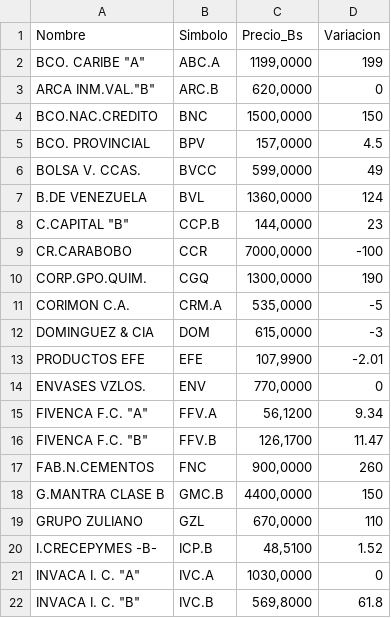
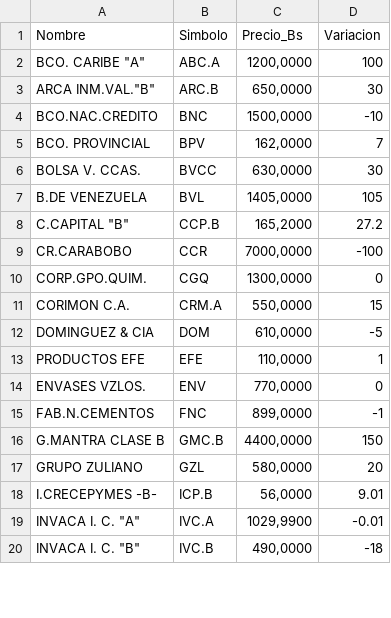
Before and after one commit to JoseAlirioCardoza/BVC, a CSV file: data_bvc_actual.csv, drawn as a sheet; only a part is shown; the diff covers the shown part only.

```diff
--- a/data_bvc_actual.csv
+++ b/data_bvc_actual.csv
@@ -1,22 +1,20 @@
 Nombre,Simbolo,Precio_Bs,Variacion
-"BCO. CARIBE ""A""",ABC.A,"1199,0000",199
-"ARCA INM.VAL.""B""",ARC.B,"620,0000",0
-BCO.NAC.CREDITO,BNC,"1500,0000",150
-BCO. PROVINCIAL,BPV,"157,0000",4.5
-BOLSA V. CCAS.,BVCC,"599,0000",49
-B.DE VENEZUELA,BVL,"1360,0000",124
-"C.CAPITAL ""B""",CCP.B,"144,0000",23
+"BCO. CARIBE ""A""",ABC.A,"1200,0000",100
+"ARCA INM.VAL.""B""",ARC.B,"650,0000",30
+BCO.NAC.CREDITO,BNC,"1500,0000",-10
+BCO. PROVINCIAL,BPV,"162,0000",7
+BOLSA V. CCAS.,BVCC,"630,0000",30
+B.DE VENEZUELA,BVL,"1405,0000",105
+"C.CAPITAL ""B""",CCP.B,"165,2000",27.2
 CR.CARABOBO,CCR,"7000,0000",-100
-CORP.GPO.QUIM.,CGQ,"1300,0000",190
-CORIMON C.A.,CRM.A,"535,0000",-5
-DOMINGUEZ & CIA,DOM,"615,0000",-3
-PRODUCTOS EFE,EFE,"107,9900",-2.01
+CORP.GPO.QUIM.,CGQ,"1300,0000",0
+CORIMON C.A.,CRM.A,"550,0000",15
+DOMINGUEZ & CIA,DOM,"610,0000",-5
+PRODUCTOS EFE,EFE,"110,0000",1
 ENVASES VZLOS.,ENV,"770,0000",0
-"FIVENCA F.C. ""A""",FFV.A,"56,1200",9.34
-"FIVENCA F.C. ""B""",FFV.B,"126,1700",11.47
-FAB.N.CEMENTOS,FNC,"900,0000",260
+FAB.N.CEMENTOS,FNC,"899,0000",-1
 G.MANTRA CLASE B,GMC.B,"4400,0000",150
-GRUPO ZULIANO,GZL,"670,0000",110
-I.CRECEPYMES -B-,ICP.B,"48,5100",1.52
-"INVACA I. C. ""A""",IVC.A,"1030,0000",0
-"INVACA I. C. ""B""",IVC.B,"569,8000",61.8
+GRUPO ZULIANO,GZL,"580,0000",20
+I.CRECEPYMES -B-,ICP.B,"56,0000",9.01
+"INVACA I. C. ""A""",IVC.A,"1029,9900",-0.01
+"INVACA I. C. ""B""",IVC.B,"490,0000",-18
```
Also changed, not shown: 24 edited cells elsewhere in this file.
